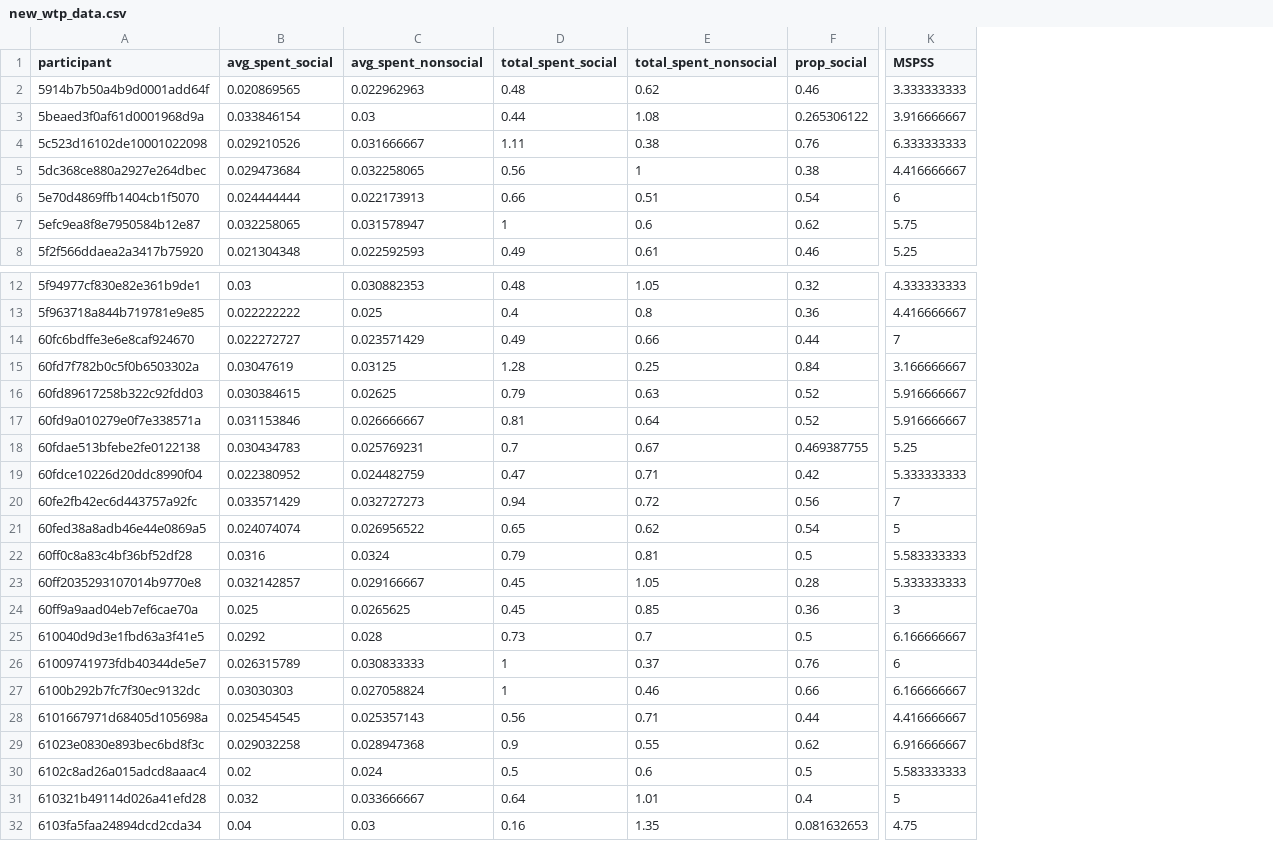
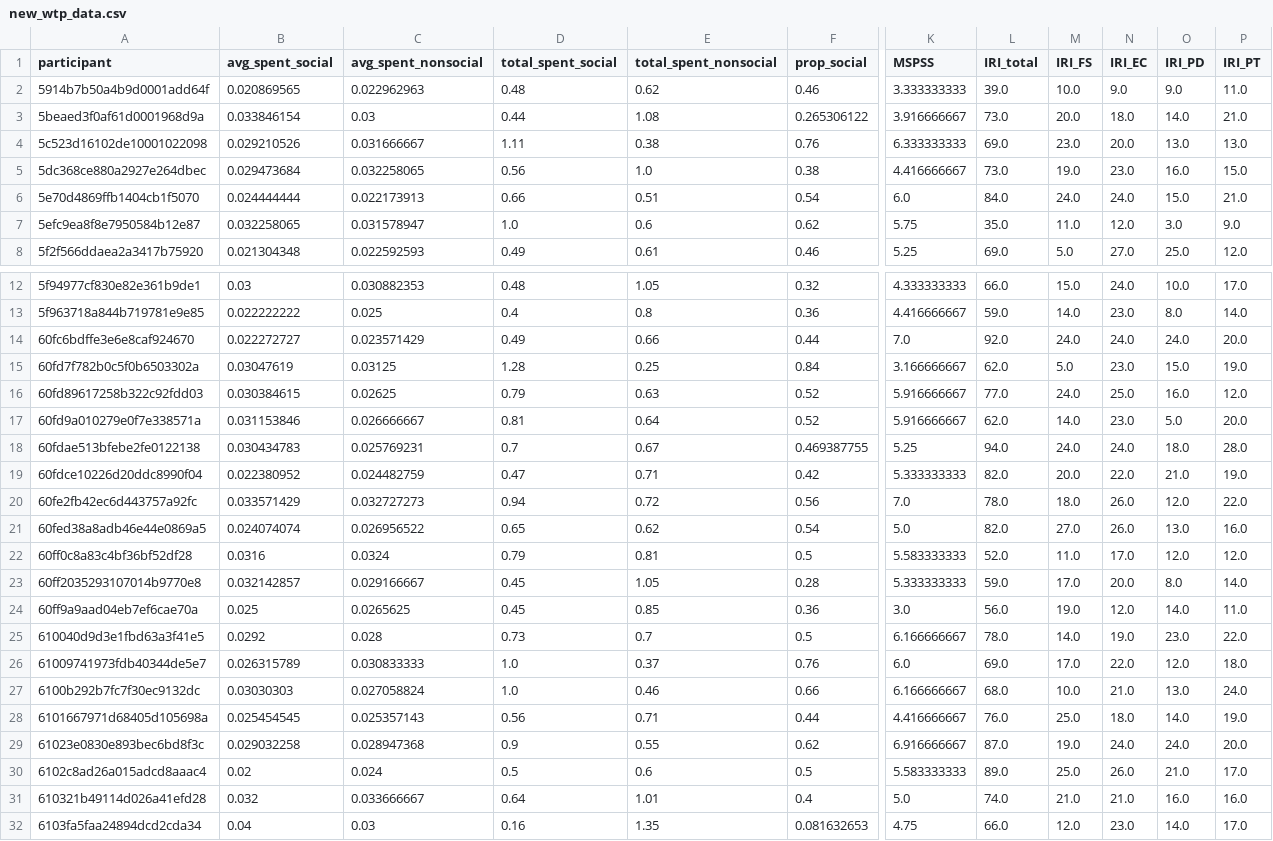
Before and after one commit to fareri-lab/WTP_CardTask, a CSV file: data/new_wtp_data.csv, drawn as a sheet; only a part is shown, gaps mark what is left out; the diff covers the shown part only; the diff names each change by its address in the sheet, - before the commit and + after, or states it on an @@ line.

```diff
--- a/data/new_wtp_data.csv
+++ b/data/new_wtp_data.csv
+column L (IRI_total), rows 2-8: 39.0 | 73.0 | 69.0 | 73.0 | 84.0 | 35.0 | 69.0; rows 12-32: 66.0 | 59.0 | 92.0 | 62.0 | 77.0 | 62.0 | 94.0 | 82.0 | 78.0 | 82.0 | 52.0 | 59.0 | 56.0 | 78.0 | 69.0 | 68.0 | 76.0 | 87.0 | 89.0 | 74.0 | 66.0
+column M (IRI_FS), rows 2-8: 10.0 | 20.0 | 23.0 | 19.0 | 24.0 | 11.0 | 5.0; rows 12-32: 15.0 | 14.0 | 24.0 | 5.0 | 24.0 | 14.0 | 24.0 | 20.0 | 18.0 | 27.0 | 11.0 | 17.0 | 19.0 | 14.0 | 17.0 | 10.0 | 25.0 | 19.0 | 25.0 | 21.0 | 12.0
+column N (IRI_EC), rows 2-8: 9.0 | 18.0 | 20.0 | 23.0 | 24.0 | 12.0 | 27.0; rows 12-32: 24.0 | 23.0 | 24.0 | 23.0 | 25.0 | 23.0 | 24.0 | 22.0 | 26.0 | 26.0 | 17.0 | 20.0 | 12.0 | 19.0 | 22.0 | 21.0 | 18.0 | 24.0 | 26.0 | 21.0 | 23.0
+column O (IRI_PD), rows 2-8: 9.0 | 14.0 | 13.0 | 16.0 | 15.0 | 3.0 | 25.0; rows 12-32: 10.0 | 8.0 | 24.0 | 15.0 | 16.0 | 5.0 | 18.0 | 21.0 | 12.0 | 13.0 | 12.0 | 8.0 | 14.0 | 23.0 | 12.0 | 13.0 | 14.0 | 24.0 | 21.0 | 16.0 | 14.0
+column P (IRI_PT), rows 2-8: 11.0 | 21.0 | 13.0 | 15.0 | 21.0 | 9.0 | 12.0; rows 12-32: 17.0 | 14.0 | 20.0 | 19.0 | 12.0 | 20.0 | 28.0 | 19.0 | 22.0 | 16.0 | 12.0 | 14.0 | 11.0 | 22.0 | 18.0 | 24.0 | 19.0 | 20.0 | 17.0 | 16.0 | 17.0
-E5 (total_spent_nonsocial): 1
+E5 (total_spent_nonsocial): 1.0
-K6 (MSPSS): 6
+K6 (MSPSS): 6.0
-D7 (total_spent_social): 1
+D7 (total_spent_social): 1.0
-K14 (MSPSS): 7
+K14 (MSPSS): 7.0
-K20 (MSPSS): 7
+K20 (MSPSS): 7.0
-K21 (MSPSS): 5
+K21 (MSPSS): 5.0
-K24 (MSPSS): 3
+K24 (MSPSS): 3.0
-D26:D27 (total_spent_social): 1
+D26:D27 (total_spent_social): 1.0
-K26 (MSPSS): 6
+K26 (MSPSS): 6.0
-K31 (MSPSS): 5
+K31 (MSPSS): 5.0
```
Also changed, not shown: 6 edited cells elsewhere in this file, data/old_wtp_data.csv, 4 other files.
